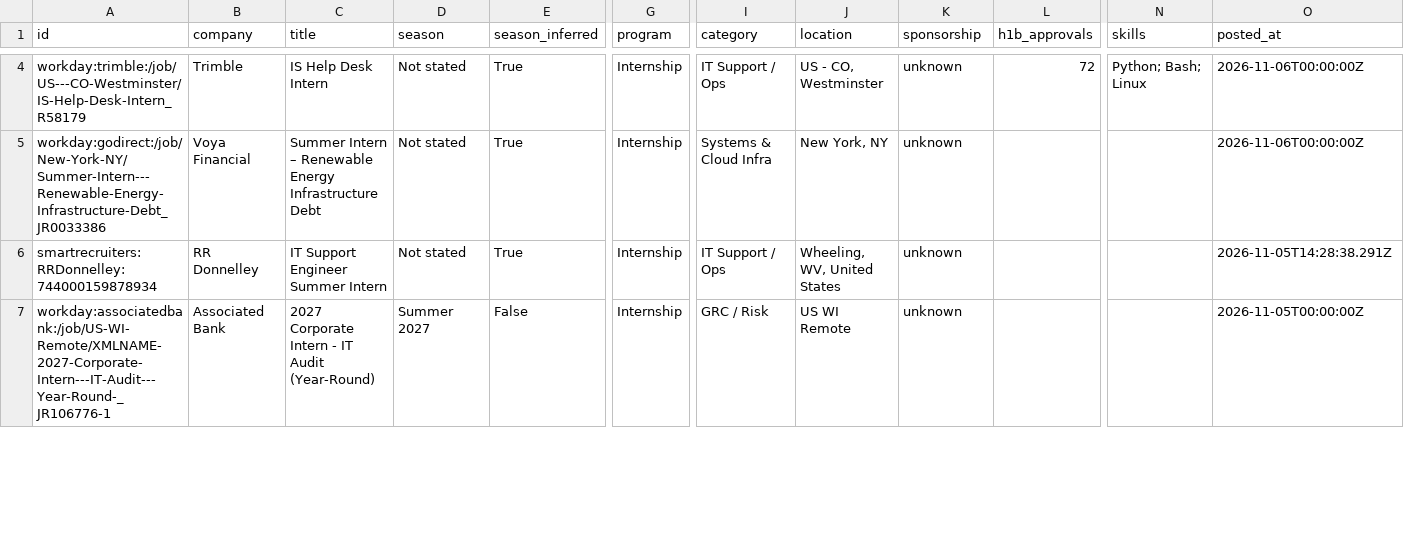
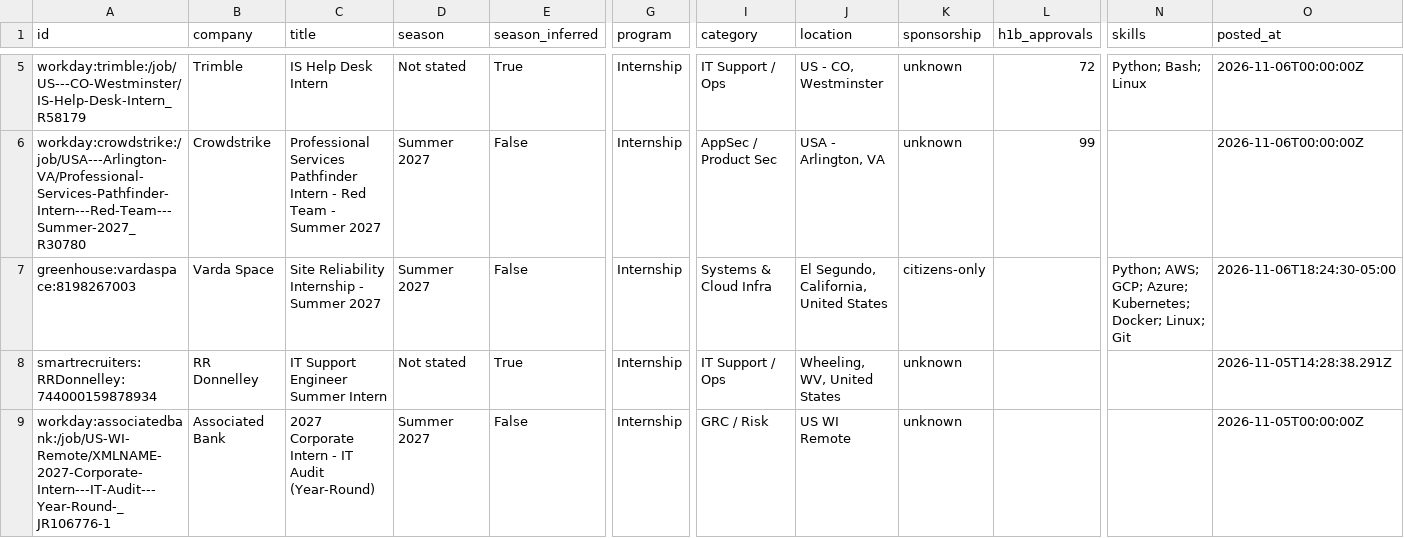
Before and after one commit to gregpierre/secnet-internships, a CSV file: data/internships.csv, drawn as a sheet; only a part is shown, gaps mark what is left out; rows hold the shown columns only; the diff covers the shown part only; the diff names each change by its address in the sheet, - before the commit and + after, or states it on an @@ line.

```diff
--- a/data/internships.csv
+++ b/data/internships.csv
@@ row 5 moved to row 4: workday:godirect:/job/New-York-NY/Summer… @@
+row 6: workday:crowdstrike:/job/USA---Arlington-VA/Professional-Services-Pathfinder-Intern---Red-Team---Summer-2027_R30780 | Crowdstrike | Professional Services Pathfinder Intern - Red Team - Summer 2027 | Summer 2027 | False | Internship | AppSec / Product Sec | USA - Arlington, VA | unknown | 99 |  | 2026-11-06T00:00:00Z
+row 7: greenhouse:vardaspace:8198267003 | Varda Space | Site Reliability Internship - Summer 2027 | Summer 2027 | False | Internship | Systems & Cloud Infra | El Segundo, California, United States | citizens-only |  | Python; AWS; GCP; Azure; Kubernetes; Docker; Linux; Git | 2026-11-06T18:24:30-05:00
```
Also changed, not shown: 3 removed rows and 1 moved row elsewhere in this file, docs/internships.csv, 15 other files.
